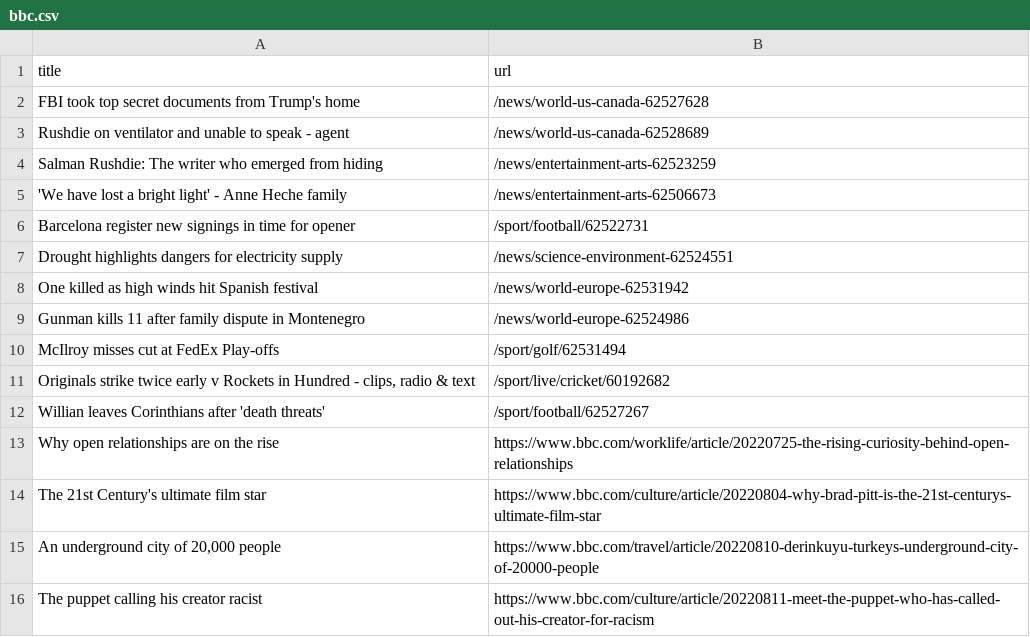
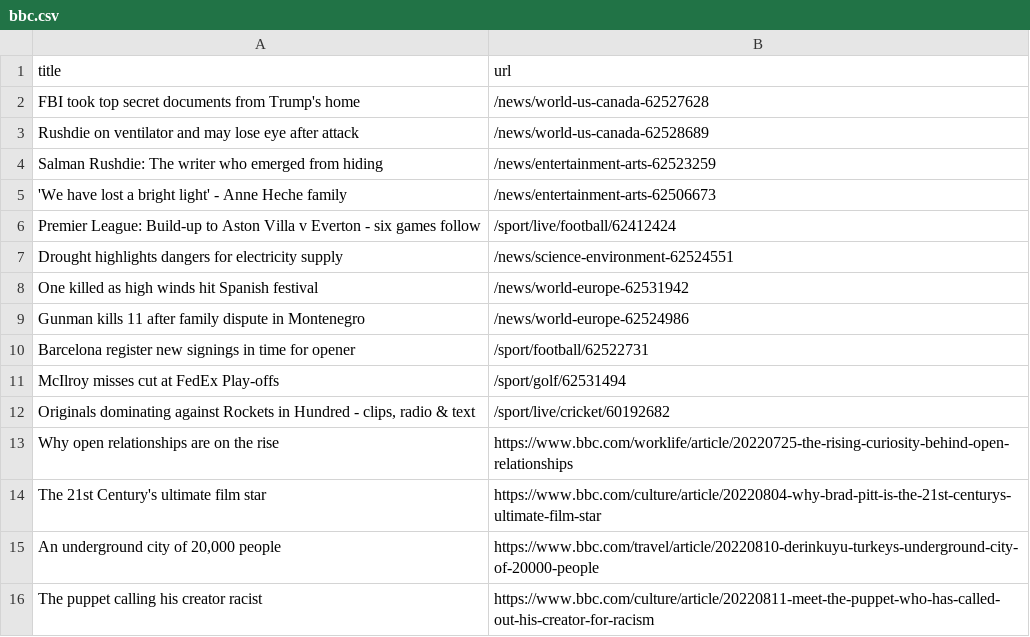
Before and after one commit to AyukaAK/automatic-scraper-bbc, a CSV file: bbc.csv, drawn as a sheet; only a part is shown.

```diff
--- a/bbc.csv
+++ b/bbc.csv
@@ -2,6 +2,6 @@ title,url
 FBI took top secret documents from Trump's home,/news/world-us-canada-62527628
-Rushdie on ventilator and unable to speak - agent,/news/world-us-canada-62528689
+Rushdie on ventilator and may lose eye after attack,/news/world-us-canada-62528689
 Salman Rushdie: The writer who emerged from hiding,/news/entertainment-arts-62523259
 'We have lost a bright light' - Anne Heche family,/news/entertainment-arts-62506673
-Barcelona register new signings in time for opener,/sport/football/62522731
+Premier League: Build-up to Aston Villa v Everton - six games follow,/sport/live/football/62412424
 Drought highlights dangers for electricity supply,/news/science-environment-62524551
@@ -9,5 +9,5 @@ One killed as high winds hit Spanish festival,/news/world-europe-62531942
 Gunman kills 11 after family dispute in Montenegro,/news/world-europe-62524986
+Barcelona register new signings in time for opener,/sport/football/62522731
 McIlroy misses cut at FedEx Play-offs,/sport/golf/62531494
-"Originals strike twice early v Rockets in Hundred - clips, radio & text",/sport/live/cricket/60192682
-Willian leaves Corinthians after 'death threats',/sport/football/62527267
+"Originals dominating against Rockets in Hundred - clips, radio & text",/sport/live/cricket/60192682
 Why open relationships are on the rise,https://www.bbc.com/worklife/article/20220725-the-rising-curiosity-behind-open-relationships
```
